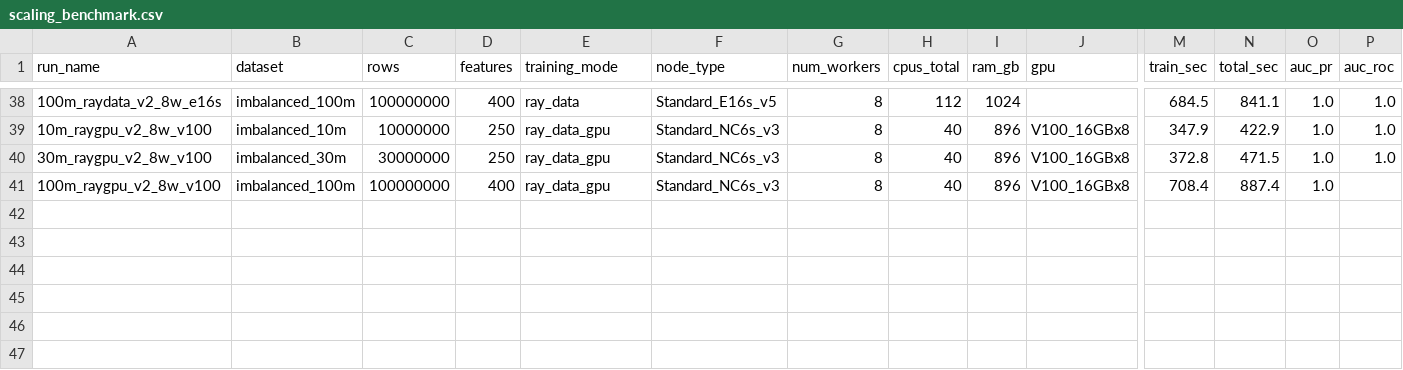
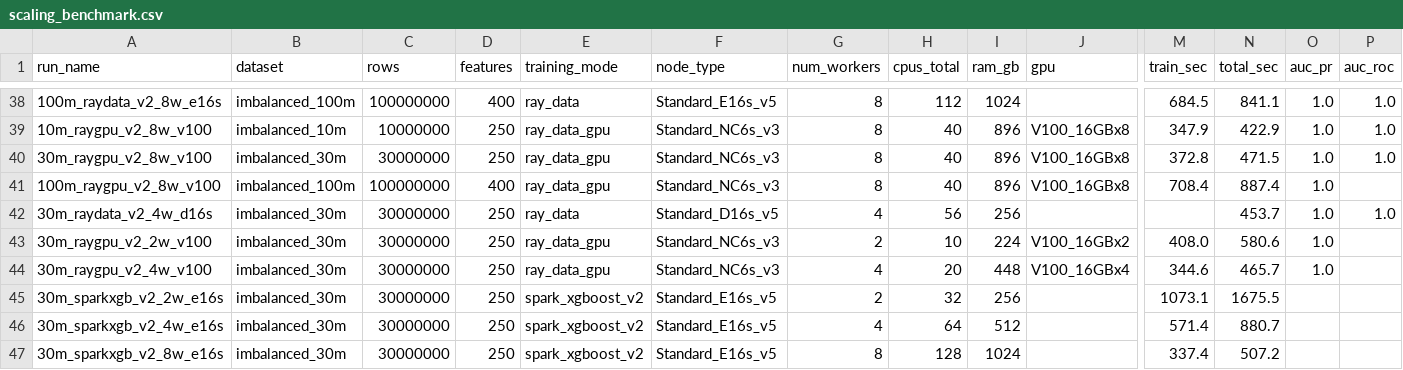
Before and after one commit to Data-drone/Scaling_ML_on_db, a CSV file: results/scaling_benchmark.csv, drawn as a sheet; only a part is shown, gaps mark what is left out; rows hold the shown columns only; the diff names each change by its address in the sheet, - before the commit and + after, or states it on an @@ line.

```diff
--- a/results/scaling_benchmark.csv
+++ b/results/scaling_benchmark.csv
+row 42: 30m_raydata_v2_4w_d16s | imbalanced_30m | 30000000 | 250 | ray_data | Standard_D16s_v5 | 4 | 56 | 256 |  |  | 453.7 | 1.0 | 1.0
+row 43: 30m_raygpu_v2_2w_v100 | imbalanced_30m | 30000000 | 250 | ray_data_gpu | Standard_NC6s_v3 | 2 | 10 | 224 | V100_16GBx2 | 408.0 | 580.6 | 1.0
+row 44: 30m_raygpu_v2_4w_v100 | imbalanced_30m | 30000000 | 250 | ray_data_gpu | Standard_NC6s_v3 | 4 | 20 | 448 | V100_16GBx4 | 344.6 | 465.7 | 1.0
+row 45: 30m_sparkxgb_v2_2w_e16s | imbalanced_30m | 30000000 | 250 | spark_xgboost_v2 | Standard_E16s_v5 | 2 | 32 | 256 |  | 1073.1 | 1675.5
+row 46: 30m_sparkxgb_v2_4w_e16s | imbalanced_30m | 30000000 | 250 | spark_xgboost_v2 | Standard_E16s_v5 | 4 | 64 | 512 |  | 571.4 | 880.7
+row 47: 30m_sparkxgb_v2_8w_e16s | imbalanced_30m | 30000000 | 250 | spark_xgboost_v2 | Standard_E16s_v5 | 8 | 128 | 1024 |  | 337.4 | 507.2
```
